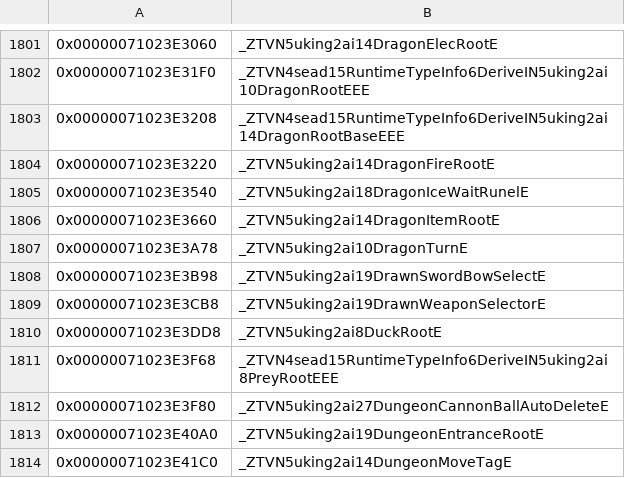
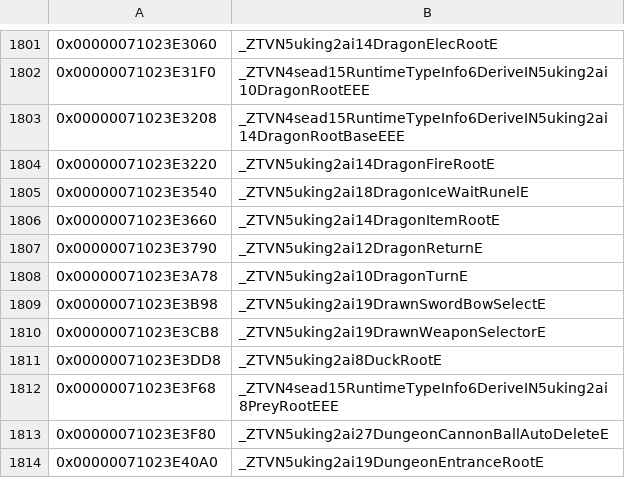
Before and after one commit to snrubrm/botw, a CSV file: data/data_symbols.csv, drawn as a sheet; only a part is shown, gaps mark what is left out; the shorter side is filled out with more unchanged rows; the diff names each change by its address in the sheet, - before the commit and + after, or states it on an @@ line.

Commit message:
Decompile DragonReturn layout
bool _70; Vector3f _74 = ez; u64 _80; Vector3f _88 = ex; f32 _94, _98 = -1; bool _9c; 0x20-byte eft::Effect at 0xa0 kept as placeholder words (size 0xc0).
Matched: C1, factory, enter_ (Dragon::_1f70 bit 0x20000000; sub_710036D5BC declared).

```diff
--- a/data/data_symbols.csv
+++ b/data/data_symbols.csv
+row 1807: 0x00000071023E3790 | _ZTVN5uking2ai12DragonReturnE
```
Also changed, not shown: 3 other files.
